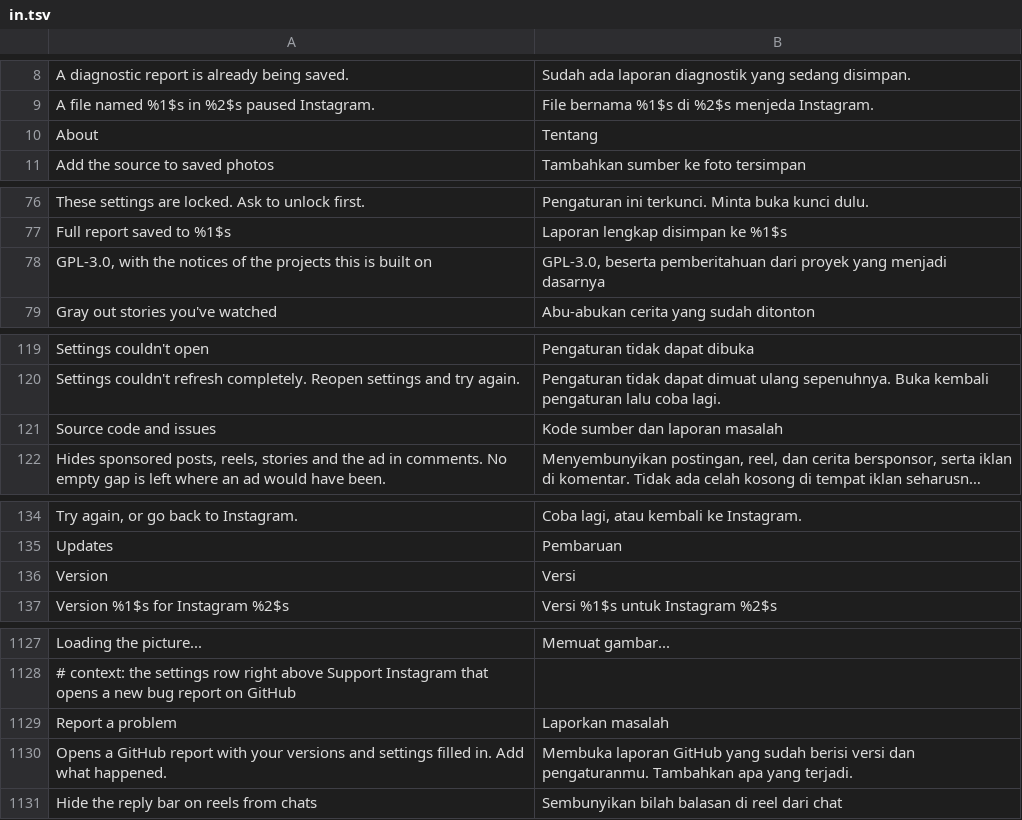
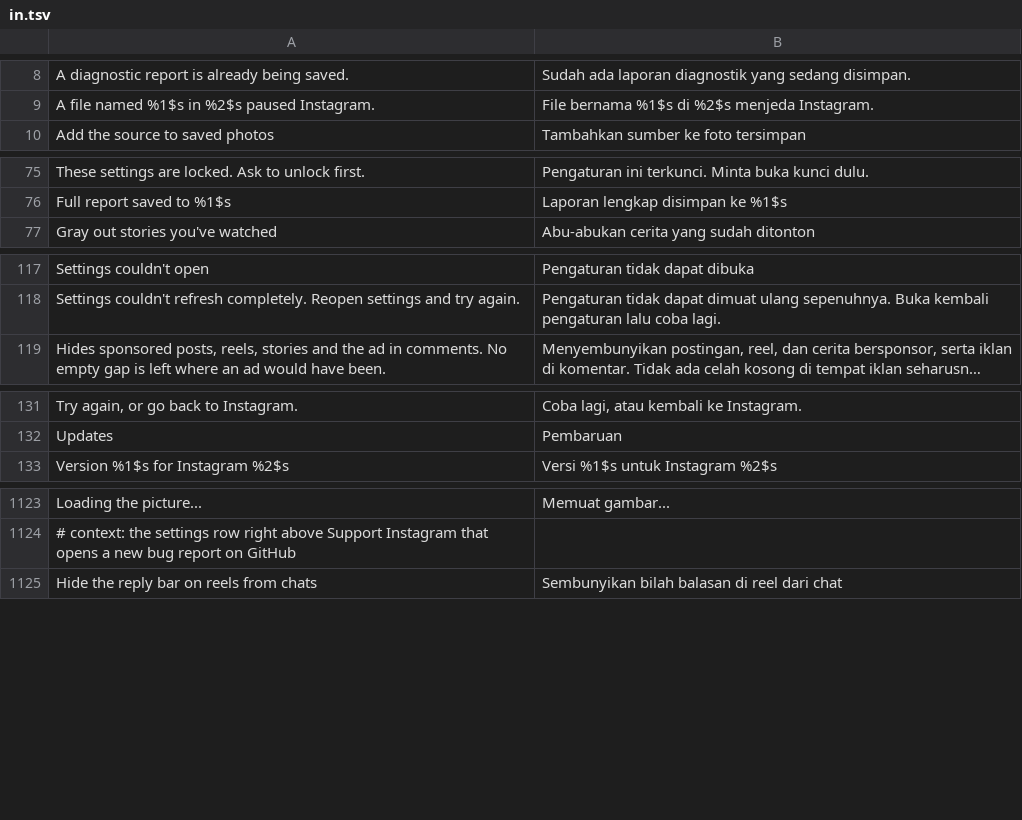
Before and after one commit to Muthu1203-abi/Hushgram, a TSV file: extensions/shared/library/src/main/l10n/in.tsv, drawn as a sheet; only a part is shown, gaps mark what is left out; long unchanged cells end in …; removed rows and columns are numbered as before the commit, all else as after; the diff covers the shown part only; the diff names each change by its address in the sheet, - before the commit and + after, or states it on an @@ line.

```diff
--- a/extensions/shared/library/src/main/l10n/in.tsv
+++ b/extensions/shared/library/src/main/l10n/in.tsv
-row 10: About | Tentang
-row 78: GPL-3.0, with the notices of the projects this is built on | GPL-3.0, beserta pemberitahuan dari proyek yang menjadi dasarnya
-row 121: Source code and issues | Kode sumber dan laporan masalah
-row 136: Version | Versi
-row 1129: Report a problem | Laporkan masalah
-row 1130: Opens a GitHub report with your versions and settings filled in. Add what happened. | Membuka laporan GitHub yang sudah berisi versi dan pengaturanmu. Tambahkan apa yang terjadi.
```
Also changed, not shown: 2 added rows and 3 removed rows elsewhere in this file, extensions/shared/library/src/main/l10n/de.tsv, extensions/shared/library/src/main/l10n/es.tsv, 27 other files.
